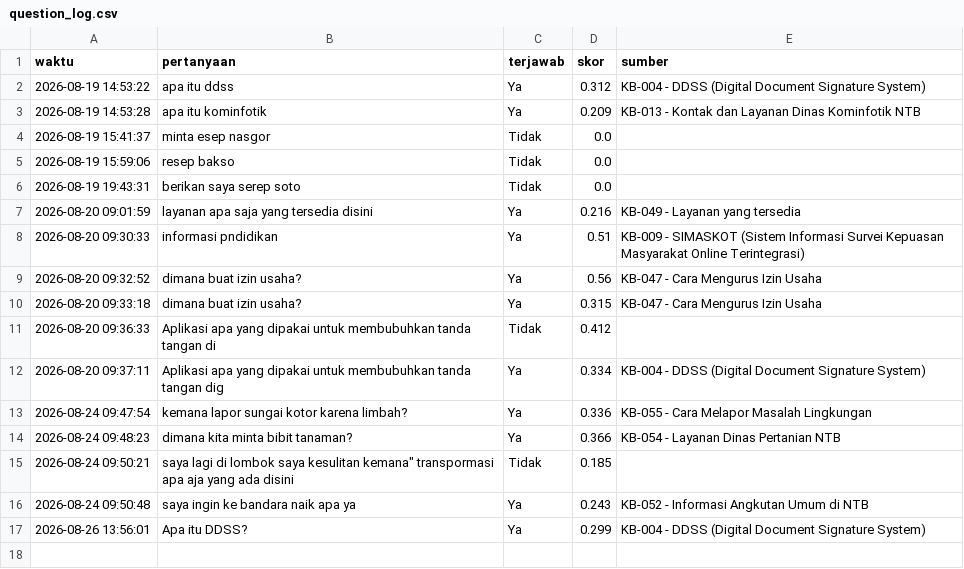
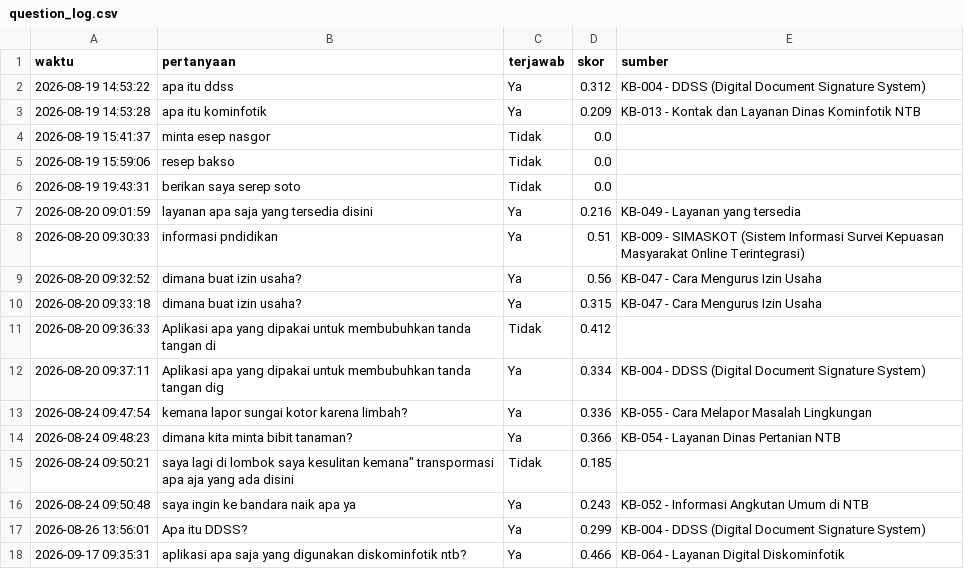
Before and after one commit to cahayatamila2005-pixel/rag-diskominfotik-ntb, a CSV file: data/question_log.csv, drawn as a sheet.

Commit message:
Update tampilan chatbot dan kategori layanan

```diff
--- a/data/question_log.csv
+++ b/data/question_log.csv
@@ -17 +17,2 @@ waktu,pertanyaan,terjawab,skor,sumber
 2026-08-26 13:56:01,Apa itu DDSS?,Ya,0.299,KB-004 - DDSS (Digital Document Signature System)
+2026-09-17 09:35:31,aplikasi apa saja yang digunakan diskominfotik ntb?,Ya,0.466,KB-064 - Layanan Digital Diskominfotik
```
Also changed, not shown: 1 other file.
